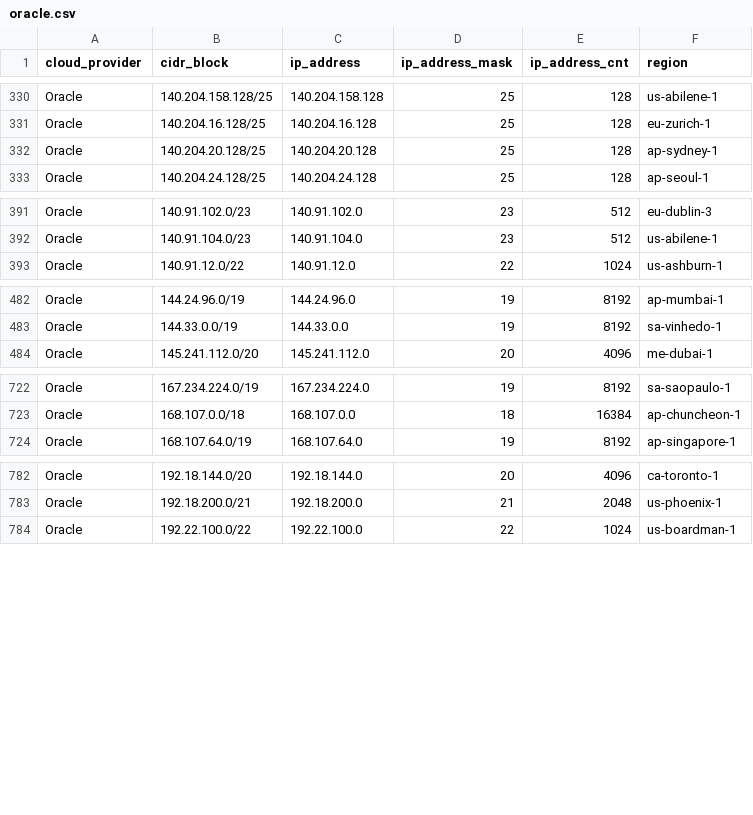
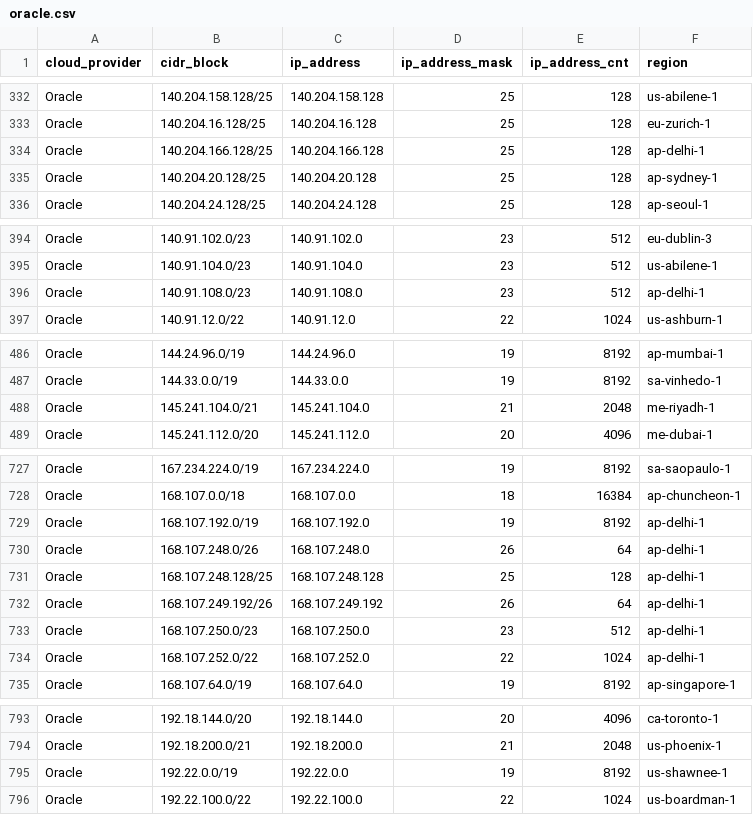
Before and after one commit to danilabs/public-cloud-provider-ip-ranges, a CSV file: data/providers/oracle.csv, drawn as a sheet; only a part is shown, gaps mark what is left out; the diff covers the shown part only.

```diff
--- a/data/providers/oracle.csv
+++ b/data/providers/oracle.csv
@@ -331,2 +333,3 @@ Oracle,140.204.158.128/25,140.204.158.128,25,128,us-abilene-1
 Oracle,140.204.16.128/25,140.204.16.128,25,128,eu-zurich-1
+Oracle,140.204.166.128/25,140.204.166.128,25,128,ap-delhi-1
 Oracle,140.204.20.128/25,140.204.20.128,25,128,ap-sydney-1
@@ -392,2 +395,3 @@ Oracle,140.91.102.0/23,140.91.102.0,23,512,eu-dublin-3
 Oracle,140.91.104.0/23,140.91.104.0,23,512,us-abilene-1
+Oracle,140.91.108.0/23,140.91.108.0,23,512,ap-delhi-1
 Oracle,140.91.12.0/22,140.91.12.0,22,1024,us-ashburn-1
@@ -483,2 +487,3 @@ Oracle,144.24.96.0/19,144.24.96.0,19,8192,ap-mumbai-1
 Oracle,144.33.0.0/19,144.33.0.0,19,8192,sa-vinhedo-1
+Oracle,145.241.104.0/21,145.241.104.0,21,2048,me-riyadh-1
 Oracle,145.241.112.0/20,145.241.112.0,20,4096,me-dubai-1
@@ -723,2 +728,8 @@ Oracle,167.234.224.0/19,167.234.224.0,19,8192,sa-saopaulo-1
 Oracle,168.107.0.0/18,168.107.0.0,18,16384,ap-chuncheon-1
+Oracle,168.107.192.0/19,168.107.192.0,19,8192,ap-delhi-1
+Oracle,168.107.248.0/26,168.107.248.0,26,64,ap-delhi-1
+Oracle,168.107.248.128/25,168.107.248.128,25,128,ap-delhi-1
+Oracle,168.107.249.192/26,168.107.249.192,26,64,ap-delhi-1
+Oracle,168.107.250.0/23,168.107.250.0,23,512,ap-delhi-1
+Oracle,168.107.252.0/22,168.107.252.0,22,1024,ap-delhi-1
 Oracle,168.107.64.0/19,168.107.64.0,19,8192,ap-singapore-1
@@ -783,2 +794,3 @@ Oracle,192.18.144.0/20,192.18.144.0,20,4096,ca-toronto-1
 Oracle,192.18.200.0/21,192.18.200.0,21,2048,us-phoenix-1
+Oracle,192.22.0.0/19,192.22.0.0,19,8192,us-shawnee-1
 Oracle,192.22.100.0/22,192.22.100.0,22,1024,us-boardman-1
```
Also changed, not shown: 20 added rows elsewhere in this file, data/providers/aws.csv, 17 other files.
